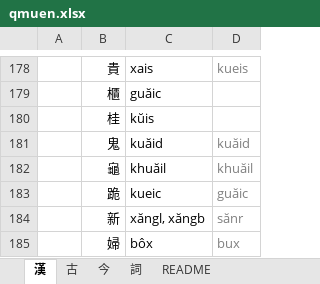
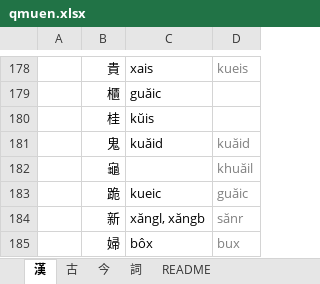
Before and after one commit to viducquan/kmd, an Excel workbook: qmuen.xlsx, sheet 漢, drawn as a sheet; only a part is shown, gaps mark what is left out; values as stored, in another font and other column widths than the file's, no borders; table styles not drawn; the diff covers the shown part only; the diff names each change by its address in the sheet, - before the commit and + after, or states it on an @@ line.

```diff
--- a/qmuen.xlsx (sheet 漢)
+++ b/qmuen.xlsx (sheet 漢)
-C182: khuăil
+C182: (empty)
```
Also changed, not shown: 89 added rows and 1 edited cell elsewhere in this sheet, sheet 今, sheet 詞, sheet 古, 1 other file.
